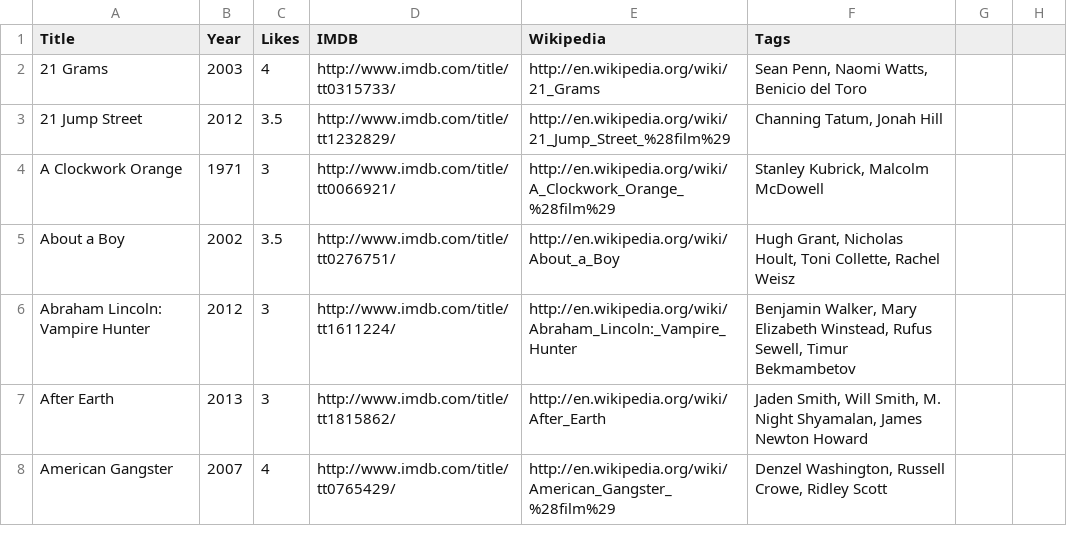
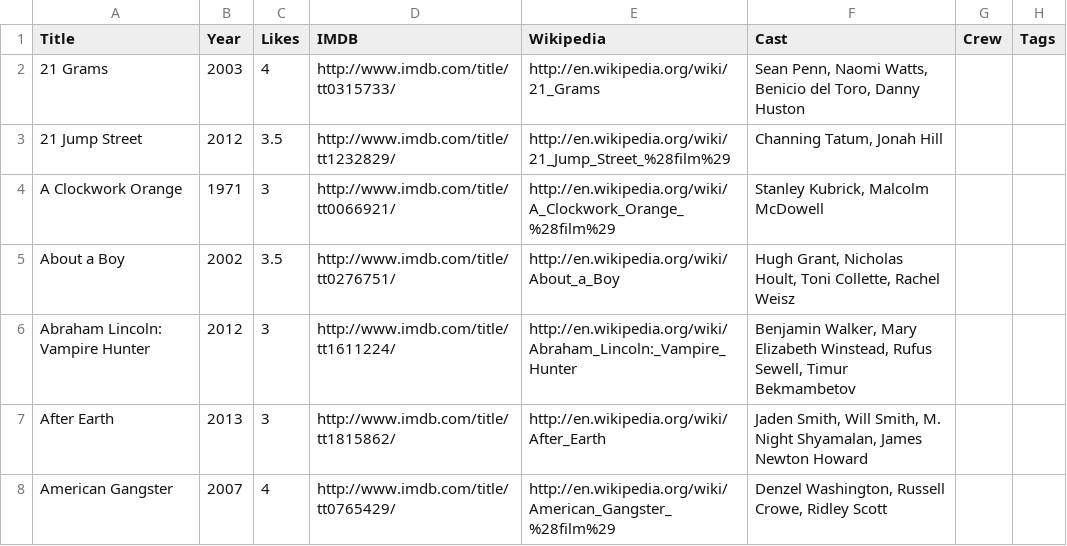
Before and after one commit to prmkbr/data_pkgs, a CSV file: data/movies.csv, drawn as a sheet; only a part is shown.

Commit message:
Cast & Crew

```diff
--- a/data/movies.csv
+++ b/data/movies.csv
@@ -1,3 +1,3 @@
-Title,Year,Likes,IMDB,Wikipedia,Tags
-21 Grams,2003,4,http://www.imdb.com/title/tt0315733/,http://en.wikipedia.org/wiki/21_Grams,"Sean Penn, Naomi Watts, Benicio del Toro"
+Title,Year,Likes,IMDB,Wikipedia,Cast,Crew,Tags
+21 Grams,2003,4,http://www.imdb.com/title/tt0315733/,http://en.wikipedia.org/wiki/21_Grams,"Sean Penn, Naomi Watts, Benicio del Toro, Danny Huston"
 21 Jump Street,2012,3.5,http://www.imdb.com/title/tt1232829/,http://en.wikipedia.org/wiki/21_Jump_Street_%28film%29,"Channing Tatum, Jonah Hill"
```
